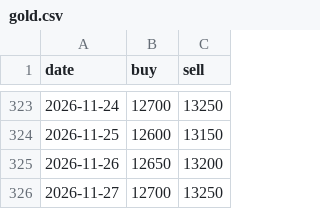
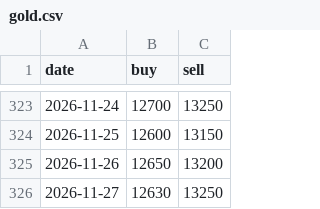
Before and after one commit to HoangTran-17/x3-daily, a CSV file: data/gold.csv, drawn as a sheet; only a part is shown, gaps mark what is left out.

```diff
--- a/data/gold.csv
+++ b/data/gold.csv
@@ -325,2 +325,2 @@ date,buy,sell
 2026-11-26,12650,13200
-2026-11-27,12700,13250
+2026-11-27,12630,13250
```
